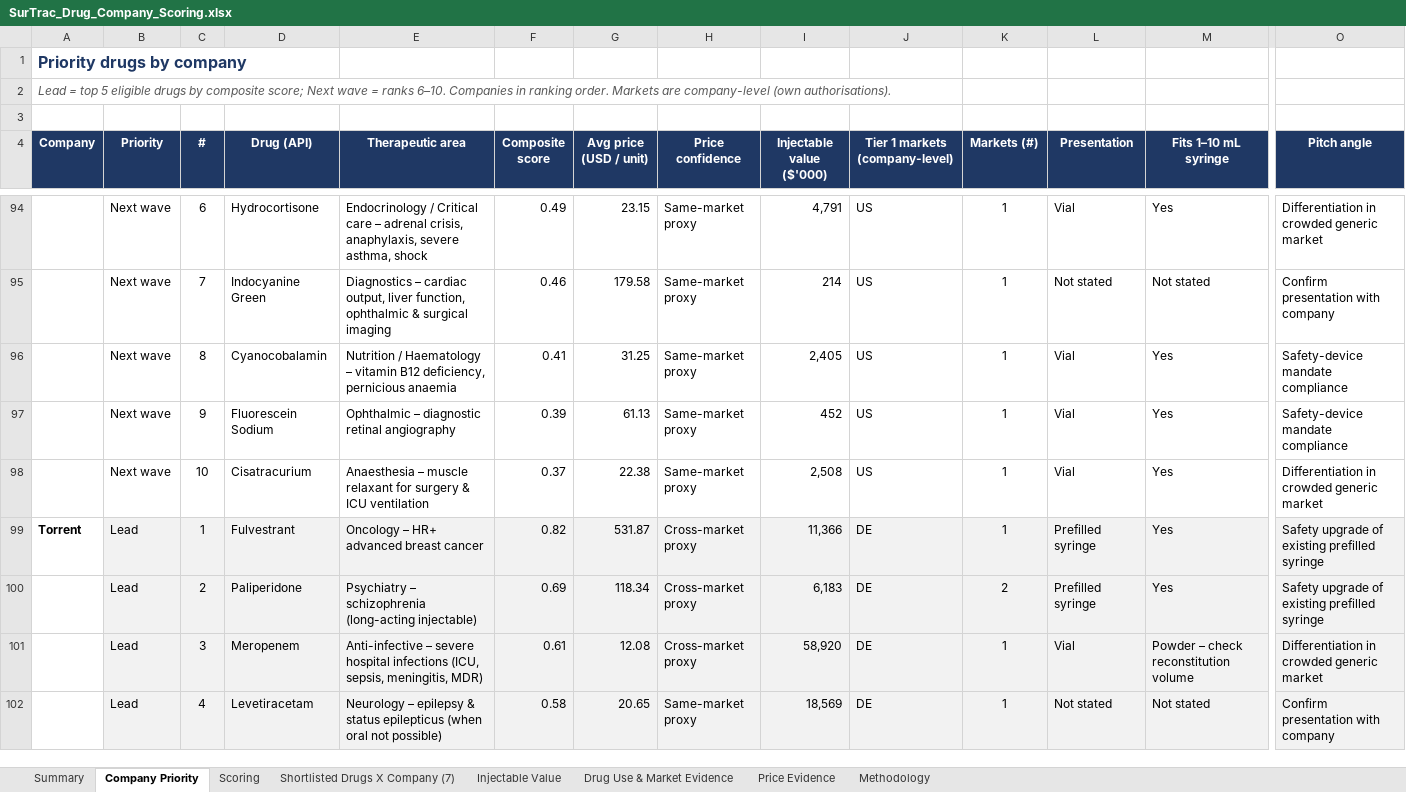
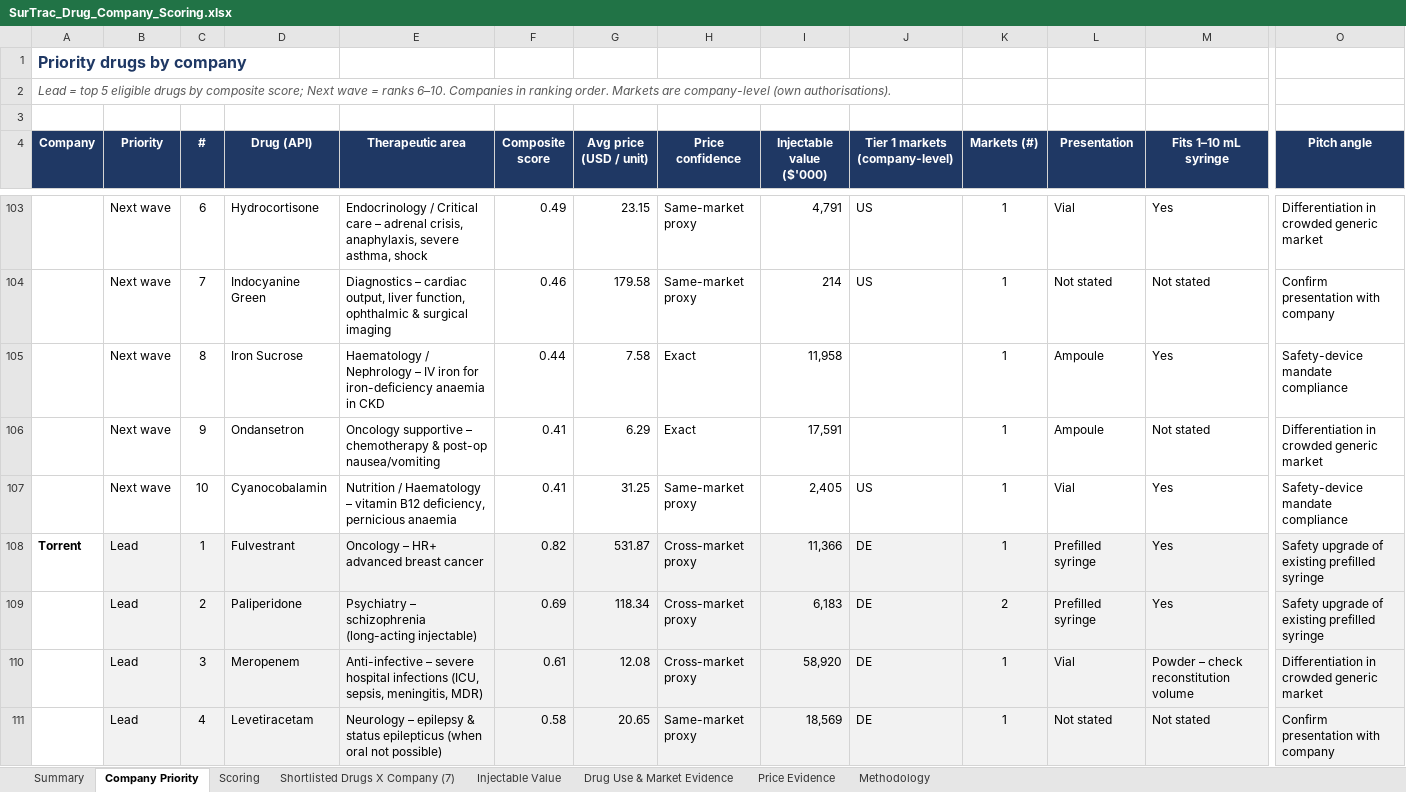
Before and after one commit to itsmechaitanyasharma-jpg/Consulting, an Excel workbook: research/SurTrac_Drug_Company_Scoring.xlsx, sheet Company Priority, drawn as a sheet; only a part is shown, gaps mark what is left out; values as stored, in another font and other column widths than the file's, no borders; charts and pictures not drawn; removed rows and columns are numbered as before the commit, all else as after; rows hold the shown columns only; the diff covers the shown part only; the diff names each change by its address in the sheet, - before the commit and + after, or states it on an @@ line.

```diff
--- a/research/SurTrac_Drug_Company_Scoring.xlsx (sheet Company Priority)
+++ b/research/SurTrac_Drug_Company_Scoring.xlsx (sheet Company Priority)
+row 105:  | Next wave | 8 | Iron Sucrose | Haematology / Nephrology – IV iron for iron-deficiency anaemia in CKD | 0.44 | 7.58 | Exact | 11,958 |  | 1 | Ampoule | Yes | Safety-device mandate compliance
+row 106:  | Next wave | 9 | Ondansetron | Oncology supportive – chemotherapy & post-op nausea/vomiting | 0.41 | 6.29 | Exact | 17,591 |  | 1 | Ampoule | Not stated | Differentiation in crowded generic market
-C107 (#): 8
+C107 (#): 10
-row 97:  | Next wave | 9 | Fluorescein Sodium | Ophthalmic – diagnostic retinal angiography | 0.39 | 61.13 | Same-market proxy | 452 | US | 1 | Vial | Yes | Safety-device mandate compliance
-row 98:  | Next wave | 10 | Cisatracurium | Anaesthesia – muscle relaxant for surgery & ICU ventilation | 0.37 | 22.38 | Same-market proxy | 2,508 | US | 1 | Vial | Yes | Differentiation in crowded generic market
```
Also changed, not shown: 31 added rows, 13 removed rows, 1 moved row, 9 edited cells and cell formats elsewhere in this sheet, sheet Scoring, sheet Shortlisted Drugs X Company (7), sheet Summary, sheet Methodology, formulas that keep their value, research/Shortlisted_Drugs_X_Company_7_for_master.xlsx.
